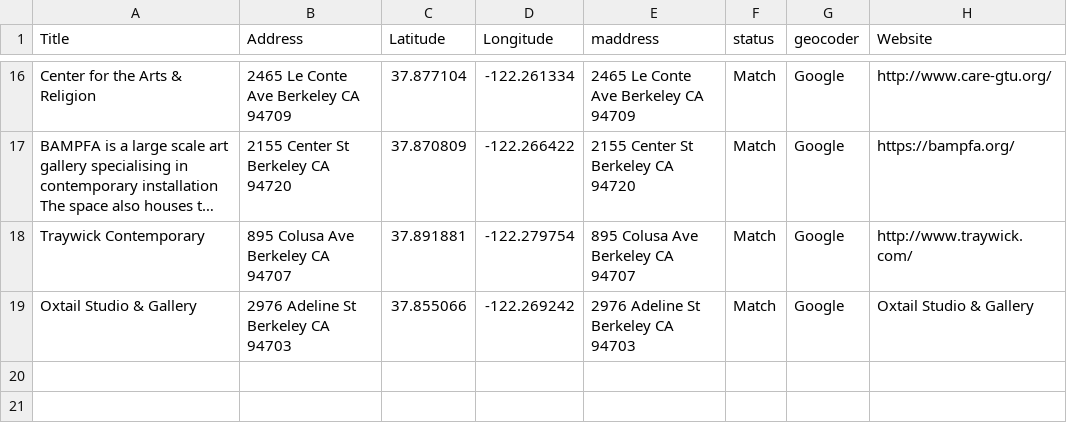
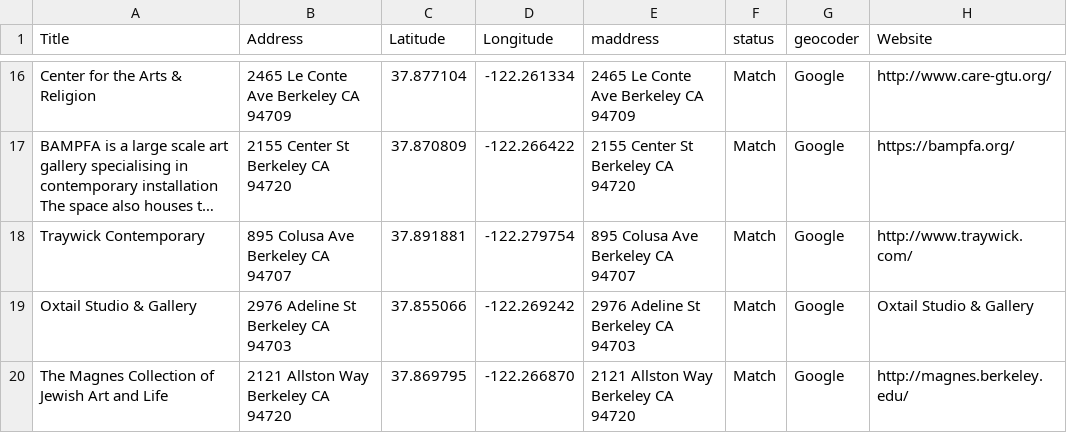
Before and after one commit to rrfielding/simplepipmap, a CSV file: data.csv, drawn as a sheet; only a part is shown, gaps mark what is left out; long unchanged cells end in …; the diff names each change by its address in the sheet, - before the commit and + after, or states it on an @@ line.

Commit message:
Update data.csv

```diff
--- a/data.csv
+++ b/data.csv
+row 20: The Magnes Collection of Jewish Art and Life | 2121 Allston Way Berkeley CA 94720 | 37.869795 | -122.266870 | 2121 Allston Way Berkeley CA 94720 | Match | Google | http://magnes.berkeley.edu/
```
